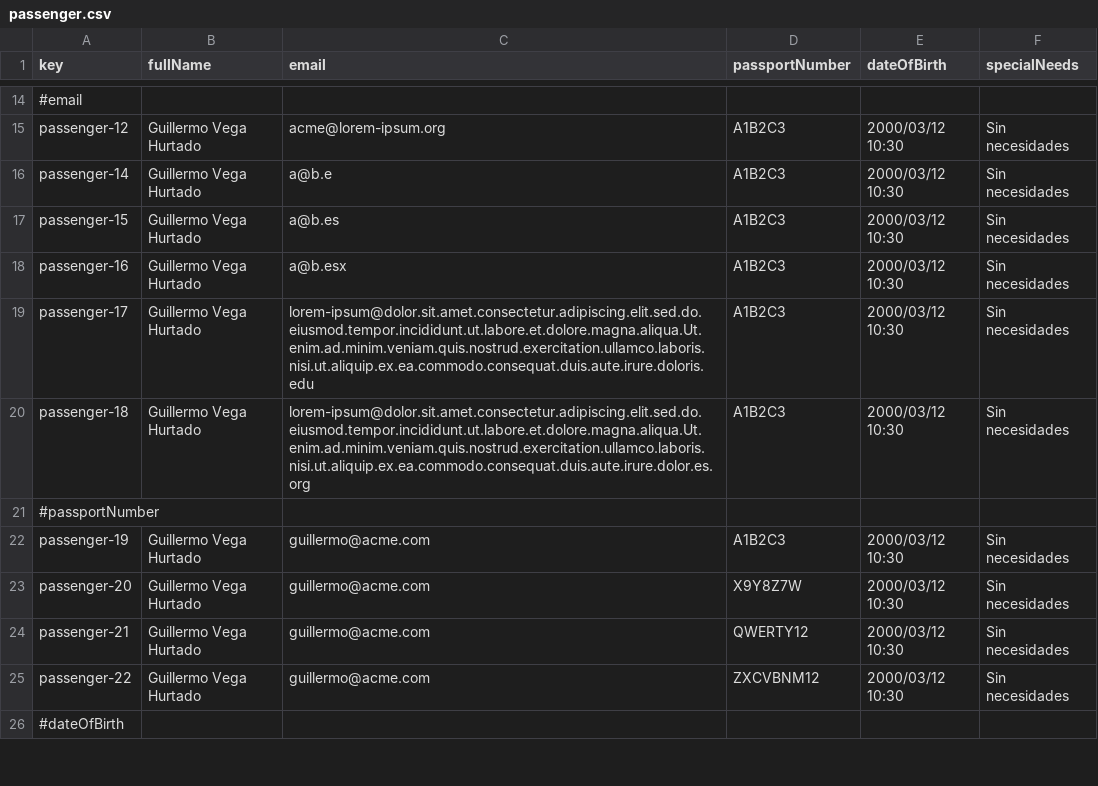
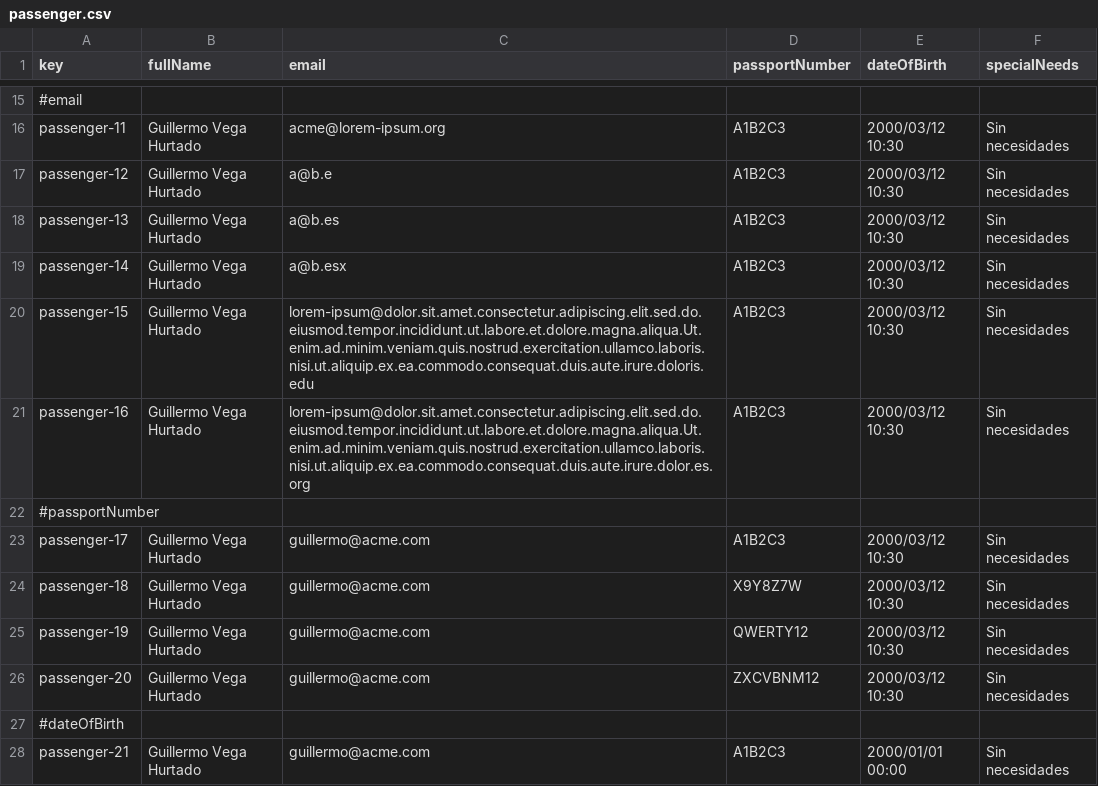
Before and after one commit to paugonpae67/Acme-ANS, a CSV file: src/main/resources/WEB-INF/data/sample/passenger.csv, drawn as a sheet; only a part is shown, gaps mark what is left out; removed rows and columns are numbered as before the commit, all else as after; the diff covers the shown part only; the diff names each change by its address in the sheet, - before the commit and + after, or states it on an @@ line.

```diff
--- a/src/main/resources/WEB-INF/data/sample/passenger.csv
+++ b/src/main/resources/WEB-INF/data/sample/passenger.csv
+row 16: passenger-11 | Guillermo Vega Hurtado | acme@lorem-ipsum.org | A1B2C3 | 2000/03/12 10:30 | Sin necesidades
-C17 (email): acme@lorem-ipsum.org
+C17 (email): a@b.e
+row 18: passenger-13 | Guillermo Vega Hurtado | a@b.es | A1B2C3 | 2000/03/12 10:30 | Sin necesidades
-C19 (email): a@b.e
+C19 (email): a@b.esx
-C20 (email): a@b.es
+C20 (email): lorem-ipsum@dolor.sit.amet.consectetur.adipiscing.elit.sed.do.eiusmod.tempor.incididunt.ut.labore.et.dolore.magna.aliqua.Ut.enim.ad.minim.veniam.quis.nostrud.exercitation.ullamco.laboris.nisi.ut.aliquip.ex.ea.commodo.consequat.duis.aute.irure.doloris.edu
-C21 (email): a@b.esx
+C21 (email): lorem-ipsum@dolor.sit.amet.consectetur.adipiscing.elit.sed.do.eiusmod.tempor.incididunt.ut.labore.et.dolore.magna.aliqua.Ut.enim.ad.minim.veniam.quis.nostrud.exercitation.ullamco.laboris.nisi.ut.aliquip.ex.ea.commodo.consequat.duis.aute.irure.dolor.es.org
-row 19: passenger-17 | Guillermo Vega Hurtado | lorem-ipsum@dolor.sit.amet.consectetur.adipiscing.elit.sed.do.eiusmod.tempor.incididunt.ut.labore.et.dolore.magna.aliqua.Ut.enim.ad.minim.veniam.quis.nostrud.exercitation.ullamco.laboris.nisi.ut.aliquip.ex.ea.commodo.consequat.duis.aute.irure.doloris.edu | A1B2C3 | 2000/03/12 10:30 | Sin necesidades
-row 20: passenger-18 | Guillermo Vega Hurtado | lorem-ipsum@dolor.sit.amet.consectetur.adipiscing.elit.sed.do.eiusmod.tempor.incididunt.ut.labore.et.dolore.magna.aliqua.Ut.enim.ad.minim.veniam.quis.nostrud.exercitation.ullamco.laboris.nisi.ut.aliquip.ex.ea.commodo.consequat.duis.aute.irure.dolor.es.org | A1B2C3 | 2000/03/12 10:30 | Sin necesidades
-A23 (key): passenger-19
+A23 (key): passenger-17
-A24 (key): passenger-20
+A24 (key): passenger-18
-A25 (key): passenger-21
+A25 (key): passenger-19
-A26 (key): passenger-22
+A26 (key): passenger-20
+row 28: passenger-21 | Guillermo Vega Hurtado | guillermo@acme.com | A1B2C3 | 2000/01/01 00:00 | Sin necesidades
```
Also changed, not shown: 5 added rows, 5 removed rows and 23 edited cells elsewhere in this file, src/main/resources/WEB-INF/data/sample/booking.csv, src/main/resources/WEB-INF/data/sample/customer.csv, 1 other file.
